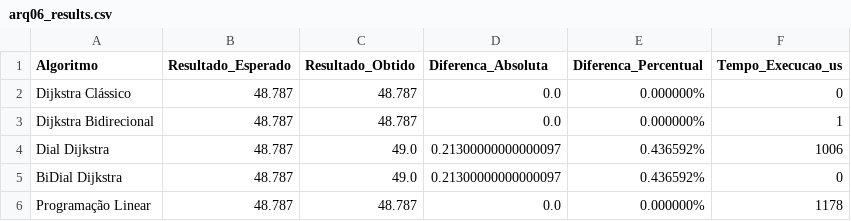
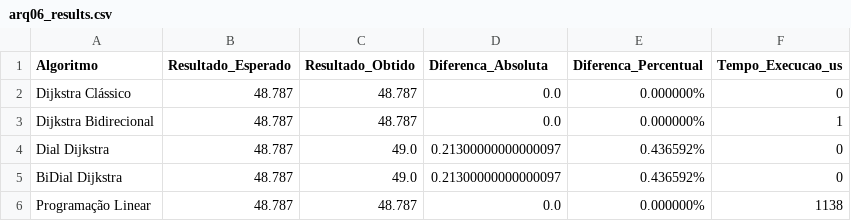
Before and after one commit to Giovanipt2/mc558_2s2025_ra215041, a CSV file: results/arq06/arq06_results.csv, drawn as a sheet.

```diff
--- a/results/arq06/arq06_results.csv
+++ b/results/arq06/arq06_results.csv
@@ -3,4 +3,4 @@ Dijkstra Clássico,48.787,48.787,0.0,0.000000%,0
 Dijkstra Bidirecional,48.787,48.787,0.0,0.000000%,1
-Dial Dijkstra,48.787,49.0,0.21300000000000097,0.436592%,1006
+Dial Dijkstra,48.787,49.0,0.21300000000000097,0.436592%,0
 BiDial Dijkstra,48.787,49.0,0.21300000000000097,0.436592%,0
-Programação Linear,48.787,48.787,0.0,0.000000%,1178
+Programação Linear,48.787,48.787,0.0,0.000000%,1138
```
Also changed, not shown: results/arq01/arq01_results.csv, results/arq04/arq04_results.csv, 10 other files.
